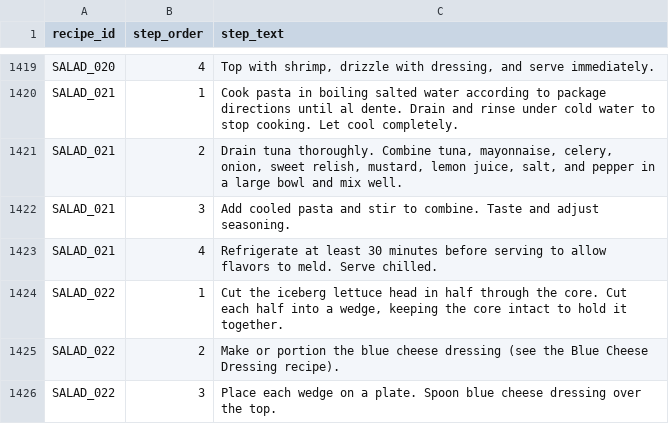
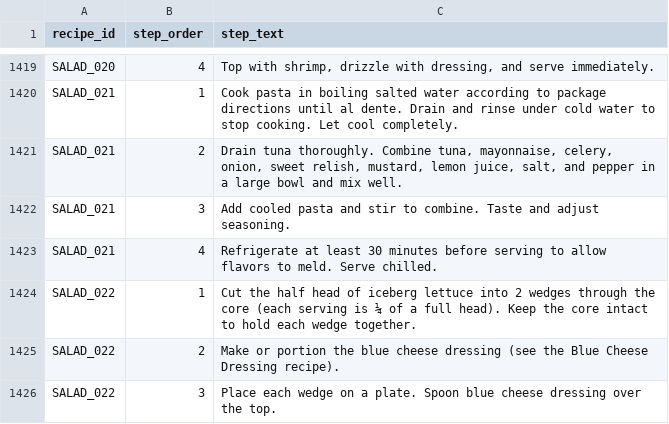
Before and after one commit to tlgeorgemailcom/daily-plate, a CSV file: recipes_v3/data/recipe_instructions.csv, drawn as a sheet; only a part is shown, gaps mark what is left out.

Commit message:
SALAD_022: clarify lettuce wedge instruction (1/4 head per serving)

```diff
--- a/recipes_v3/data/recipe_instructions.csv
+++ b/recipes_v3/data/recipe_instructions.csv
@@ -1423,3 +1423,3 @@ SALAD_021,3,Add cooled pasta and stir to combine. Taste and adjust seasoning.
 SALAD_021,4,Refrigerate at least 30 minutes before serving to allow flavors to meld. Serve chilled.
-SALAD_022,1,"Cut the iceberg lettuce head in half through the core. Cut each half into a wedge, keeping the core intact to hold it together."
+SALAD_022,1,Cut the half head of iceberg lettuce into 2 wedges through the core (each serving is ¼ of a full head). Keep the core intact to hold each wedge together.
 SALAD_022,2,Make or portion the blue cheese dressing (see the Blue Cheese Dressing recipe).
```
Also changed, not shown: 1 other file.
